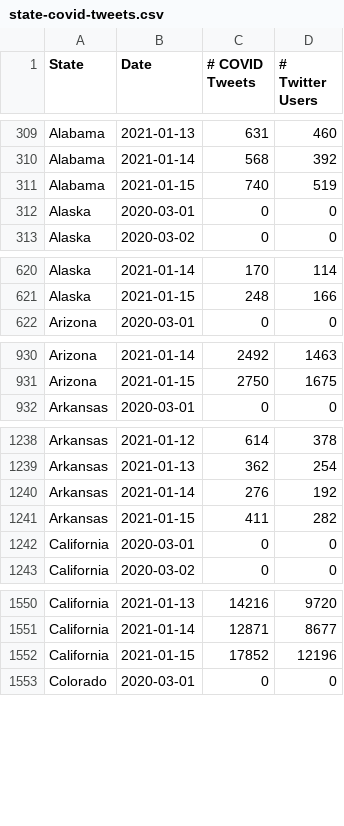
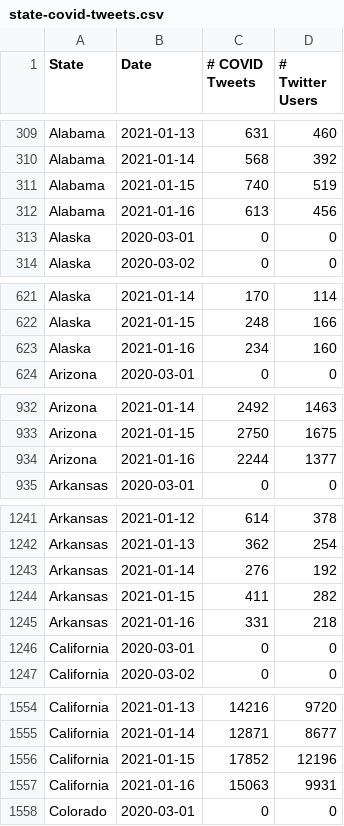
Before and after one commit to gtsherman/covid19-data, a CSV file: state-covid-tweets.csv, drawn as a sheet; only a part is shown, gaps mark what is left out; the diff covers the shown part only; the diff names each change by its address in the sheet, - before the commit and + after, or states it on an @@ line.

```diff
--- a/state-covid-tweets.csv
+++ b/state-covid-tweets.csv
+row 312: Alabama | 2021-01-16 | 613 | 456
+row 623: Alaska | 2021-01-16 | 234 | 160
+row 934: Arizona | 2021-01-16 | 2244 | 1377
+row 1245: Arkansas | 2021-01-16 | 331 | 218
+row 1557: California | 2021-01-16 | 15063 | 9931
```
Also changed, not shown: 45 added rows elsewhere in this file, state-symptom-counts.csv, 1 other file.
